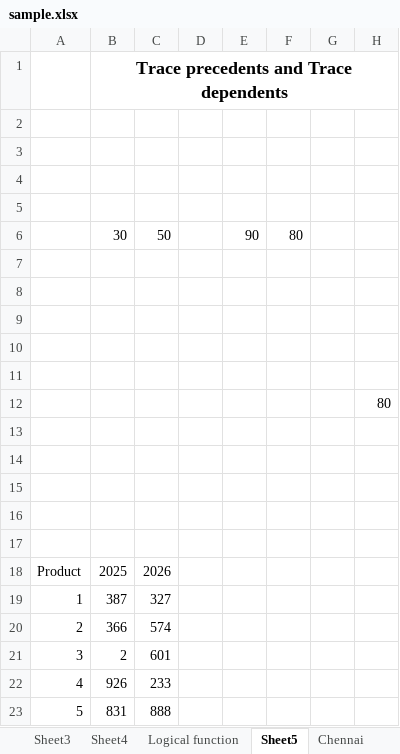
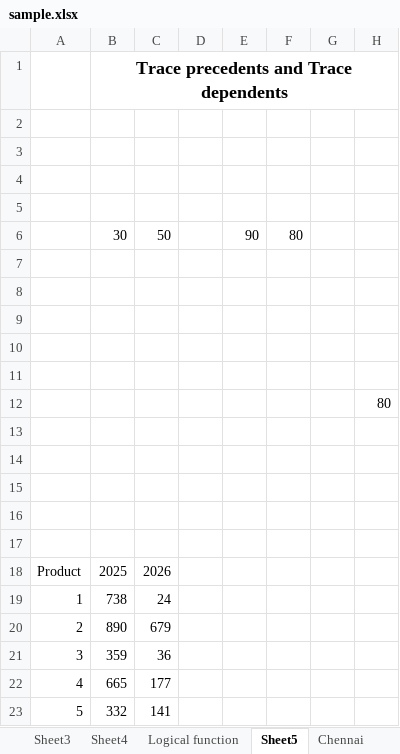
Before and after one commit to Bhuvanesh-Balaji/DMart-Sales-Analysis, an Excel workbook: sample.xlsx, sheet Sheet5, drawn as a sheet; only a part is shown; values as stored, in another font and other column widths than the file's, no borders; the diff names each change by its address in the sheet, - before the commit and + after, or states it on an @@ line.

```diff
--- a/sample.xlsx (sheet Sheet5)
+++ b/sample.xlsx (sheet Sheet5)
-B19: 387
+B19: 738
-C19: 327
+C19: 24
-B20: 366
+B20: 890
-C20: 574
+C20: 679
-B21: 2
+B21: 359
-C21: 601
+C21: 36
-B22: 926
+B22: 665
-C22: 233
+C22: 177
-B23: 831
+B23: 332
-C23: 888
+C23: 141
```
Also changed, not shown: sheet Sheet4, other sheet tabs.
